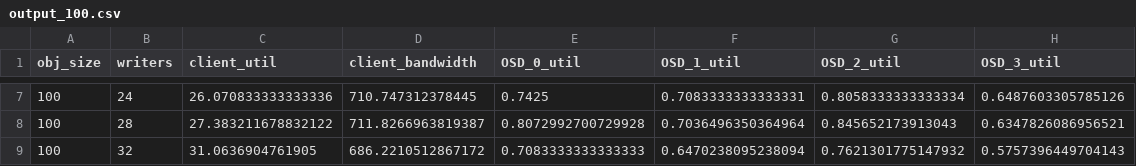
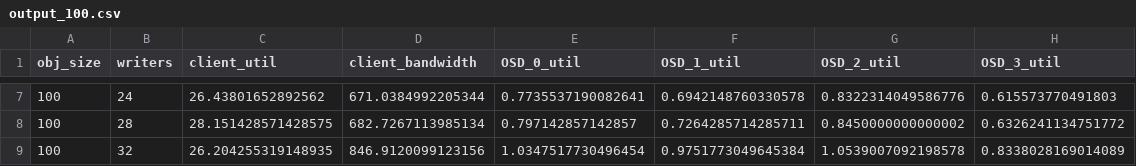
Before and after one commit to uccross/skyhookdm-workflows, a CSV file: skyhook_overhead/output_100.csv, drawn as a sheet; only a part is shown, gaps mark what is left out; the diff covers the shown part only.

```diff
--- a/skyhook_overhead/output_100.csv
+++ b/skyhook_overhead/output_100.csv
@@ -7,3 +7,3 @@ obj_size, writers, client_util, client_bandwidth, OSD_0_util, OSD_1_util, OSD_2_
-100, 24, 26.070833333333336, 710.747312378445, 0.7425, 0.7083333333333331, 0.8058333333333334, 0.6487603305785126
-100, 28, 27.383211678832122, 711.8266963819387, 0.8072992700729928, 0.7036496350364964, 0.845652173913043, 0.6347826086956521
-100, 32, 31.0636904761905, 686.2210512867172, 0.7083333333333333, 0.6470238095238094, 0.7621301775147932, 0.5757396449704143
+100, 24, 26.43801652892562, 671.0384992205344, 0.7735537190082641, 0.6942148760330578, 0.8322314049586776, 0.615573770491803
+100, 28, 28.151428571428575, 682.7267113985134, 0.797142857142857, 0.7264285714285711, 0.8450000000000002, 0.6326241134751772
+100, 32, 26.204255319148935, 846.9120099123156, 1.0347517730496454, 0.9751773049645384, 1.0539007092198578, 0.8338028169014089
```
Also changed, not shown: 30 edited cells elsewhere in this file, skyhook_overhead/output_1.csv, skyhook_overhead/output_10.csv, 1 other file.
